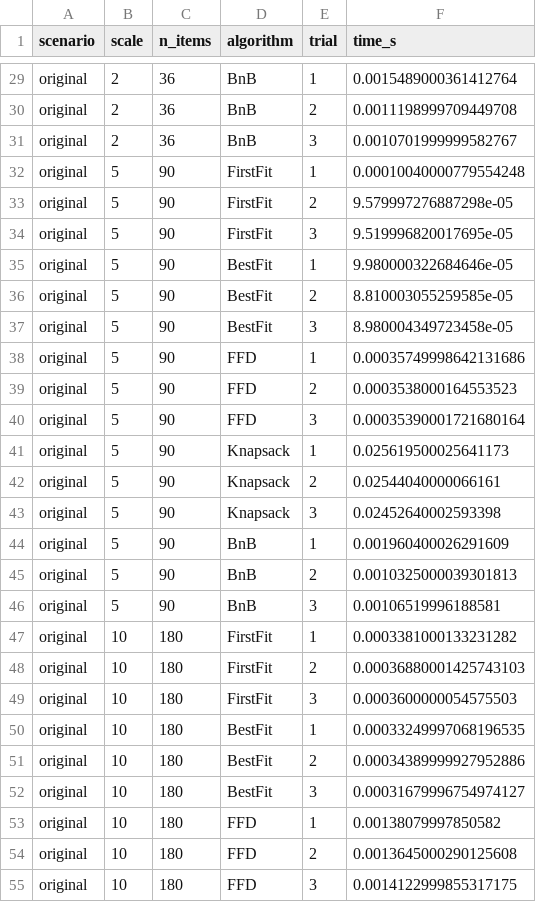
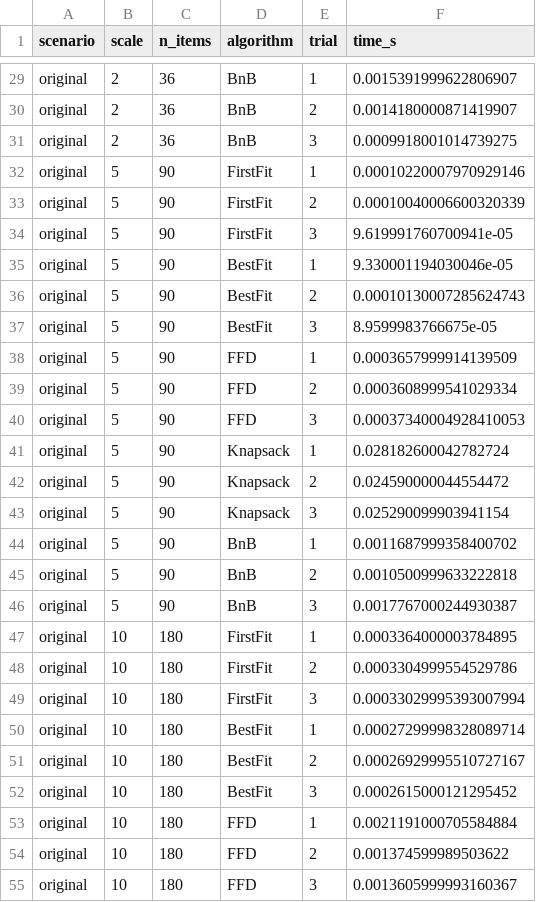
Before and after one commit to zombieTDV/Warehouse-management-and-storage-optimization, a CSV file: run_time.csv, drawn as a sheet; only a part is shown, gaps mark what is left out; the diff covers the shown part only; the diff names each change by its address in the sheet, - before the commit and + after, or states it on an @@ line.

```diff
--- a/run_time.csv
+++ b/run_time.csv
-F29 (time_s): 0.0015489000361412764
+F29 (time_s): 0.0015391999622806907
-F30 (time_s): 0.0011198999709449708
+F30 (time_s): 0.0014180000871419907
-F31 (time_s): 0.0010701999999582767
+F31 (time_s): 0.0009918001014739275
-F32 (time_s): 0.00010040000779554248
+F32 (time_s): 0.00010220007970929146
-F33 (time_s): 9.579997276887298e-05
+F33 (time_s): 0.00010040006600320339
-F34 (time_s): 9.519996820017695e-05
+F34 (time_s): 9.619991760700941e-05
-F35 (time_s): 9.980000322684646e-05
+F35 (time_s): 9.330001194030046e-05
-F36 (time_s): 8.810003055259585e-05
+F36 (time_s): 0.00010130007285624743
-F37 (time_s): 8.980004349723458e-05
+F37 (time_s): 8.9599983766675e-05
-F38 (time_s): 0.00035749998642131686
+F38 (time_s): 0.0003657999914139509
-F39 (time_s): 0.0003538000164553523
+F39 (time_s): 0.0003608999541029334
-F40 (time_s): 0.00035390001721680164
+F40 (time_s): 0.00037340004928410053
-F41 (time_s): 0.025619500025641173
+F41 (time_s): 0.028182600042782724
-F42 (time_s): 0.02544040000066161
+F42 (time_s): 0.024590000044554472
-F43 (time_s): 0.02452640002593398
+F43 (time_s): 0.025290099903941154
-F44 (time_s): 0.001960400026291609
+F44 (time_s): 0.0011687999358400702
-F45 (time_s): 0.0010325000039301813
+F45 (time_s): 0.0010500999633222818
-F46 (time_s): 0.00106519996188581
+F46 (time_s): 0.0017767000244930387
-F47 (time_s): 0.0003381000133231282
+F47 (time_s): 0.0003364000003784895
-F48 (time_s): 0.00036880001425743103
+F48 (time_s): 0.0003304999554529786
-F49 (time_s): 0.0003600000054575503
+F49 (time_s): 0.00033029995393007994
-F50 (time_s): 0.00033249997068196535
+F50 (time_s): 0.00027299998328089714
-F51 (time_s): 0.00034389999927952886
+F51 (time_s): 0.00026929995510727167
-F52 (time_s): 0.00031679996754974127
+F52 (time_s): 0.0002615000121295452
-F53 (time_s): 0.00138079997850582
+F53 (time_s): 0.0021191000705584884
-F54 (time_s): 0.0013645000290125608
+F54 (time_s): 0.001374599989503622
-F55 (time_s): 0.0014122999855317175
+F55 (time_s): 0.0013605999993160367
```
Also changed, not shown: 153 edited cells elsewhere in this file, 7 other files.
